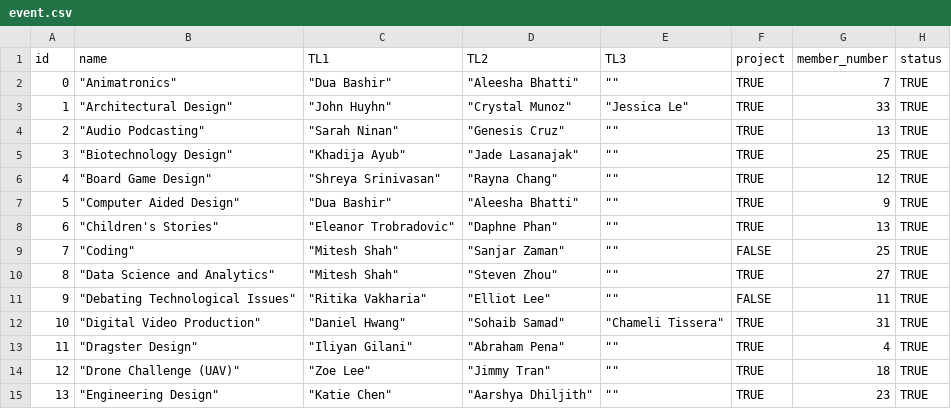
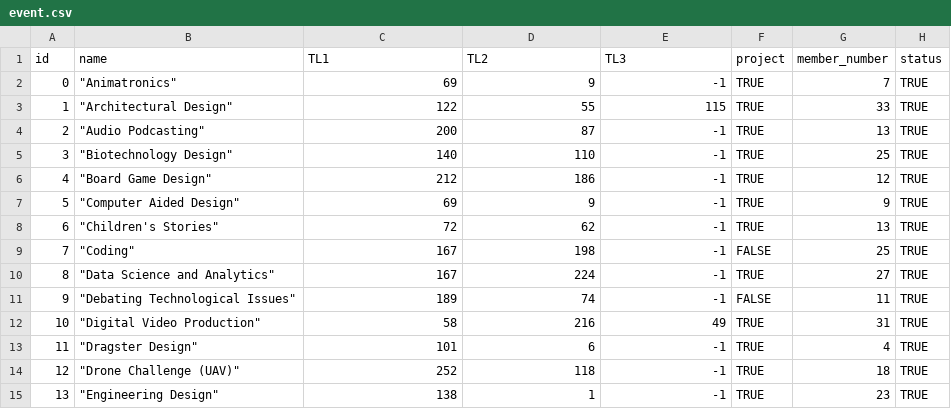
Before and after one commit to StudioMitesh/SQLExploration, a CSV file: event.csv, drawn as a sheet; only a part is shown; the diff covers the shown part only.

```diff
--- a/event.csv
+++ b/event.csv
@@ -1,15 +1,15 @@
 id,name,TL1,TL2,TL3,project,member_number,status
-0,"""Animatronics""","""Dua Bashir""","""Aleesha Bhatti""","""""",TRUE,7,TRUE
-1,"""Architectural Design""","""John Huyhn""","""Crystal Munoz""","""Jessica Le""",TRUE,33,TRUE
-2,"""Audio Podcasting""","""Sarah Ninan""","""Genesis Cruz""","""""",TRUE,13,TRUE
-3,"""Biotechnology Design""","""Khadija Ayub""","""Jade Lasanajak""","""""",TRUE,25,TRUE
-4,"""Board Game Design""","""Shreya Srinivasan""","""Rayna Chang""","""""",TRUE,12,TRUE
-5,"""Computer Aided Design""","""Dua Bashir""","""Aleesha Bhatti""","""""",TRUE,9,TRUE
-6,"""Children's Stories""","""Eleanor Trobradovic""","""Daphne Phan""","""""",TRUE,13,TRUE
-7,"""Coding""","""Mitesh Shah""","""Sanjar Zaman""","""""",FALSE,25,TRUE
-8,"""Data Science and Analytics""","""Mitesh Shah""","""Steven Zhou""","""""",TRUE,27,TRUE
-9,"""Debating Technological Issues""","""Ritika Vakharia""","""Elliot Lee""","""""",FALSE,11,TRUE
-10,"""Digital Video Production""","""Daniel Hwang""","""Sohaib Samad""","""Chameli Tissera""",TRUE,31,TRUE
-11,"""Dragster Design""","""Iliyan Gilani""","""Abraham Pena""","""""",TRUE,4,TRUE
-12,"""Drone Challenge (UAV)""","""Zoe Lee""","""Jimmy Tran""","""""",TRUE,18,TRUE
-13,"""Engineering Design""","""Katie Chen""","""Aarshya Dhiljith""","""""",TRUE,23,TRUE
+0,"""Animatronics""",69,9,-1,TRUE,7,TRUE
+1,"""Architectural Design""",122,55,115,TRUE,33,TRUE
+2,"""Audio Podcasting""",200,87,-1,TRUE,13,TRUE
+3,"""Biotechnology Design""",140,110,-1,TRUE,25,TRUE
+4,"""Board Game Design""",212,186,-1,TRUE,12,TRUE
+5,"""Computer Aided Design""",69,9,-1,TRUE,9,TRUE
+6,"""Children's Stories""",72,62,-1,TRUE,13,TRUE
+7,"""Coding""",167,198,-1,FALSE,25,TRUE
+8,"""Data Science and Analytics""",167,224,-1,TRUE,27,TRUE
+9,"""Debating Technological Issues""",189,74,-1,FALSE,11,TRUE
+10,"""Digital Video Production""",58,216,49,TRUE,31,TRUE
+11,"""Dragster Design""",101,6,-1,TRUE,4,TRUE
+12,"""Drone Challenge (UAV)""",252,118,-1,TRUE,18,TRUE
+13,"""Engineering Design""",138,1,-1,TRUE,23,TRUE
```
Also changed, not shown: 75 edited cells elsewhere in this file, 4 other files.
